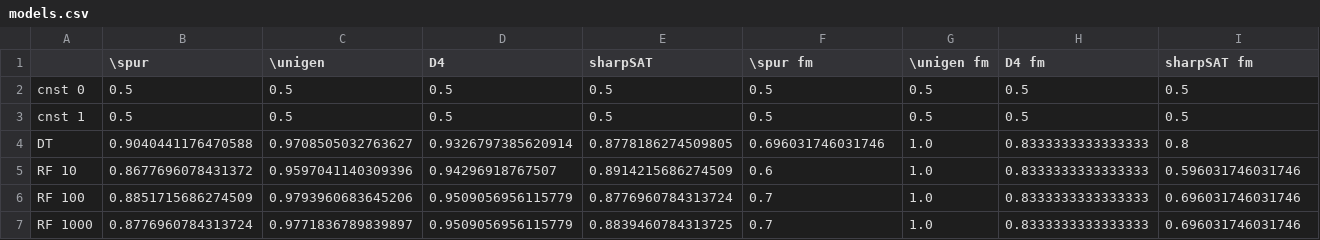
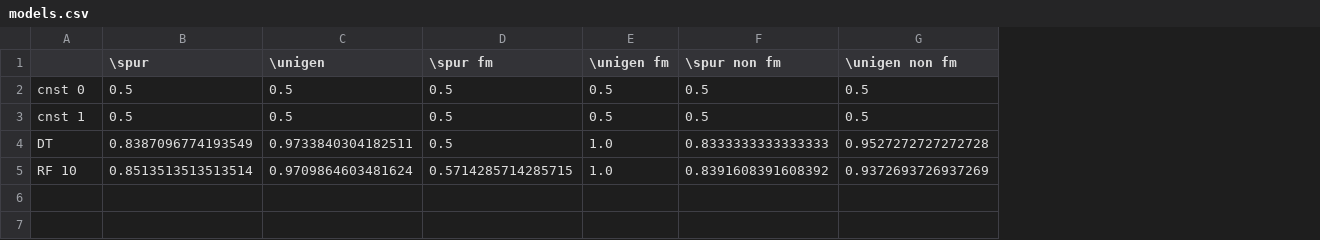
Before and after one commit to serval-uni-lu/urs_scal, a CSV file: models.csv, drawn as a sheet; removed rows and columns are numbered as before the commit, all else as after; the diff names each change by its address in the sheet, - before the commit and + after, or states it on an @@ line.

Commit message:
models

```diff
--- a/models.csv
+++ b/models.csv
-column D (D4), rows 2-5: 0.5 | 0.5 | 0.9326797385620914 | 0.94296918767507
-column E (sharpSAT), rows 2-5: 0.5 | 0.5 | 0.8778186274509805 | 0.8914215686274509
-F1: D4 fm
+F1: \spur non fm
-G1: sharpSAT fm
+G1: \unigen non fm
-B4 (\spur): 0.9040441176470588
+B4 (\spur): 0.8387096774193549
-C4 (\unigen): 0.9708505032763627
+C4 (\unigen): 0.9733840304182511
-D4 (\spur fm): 0.696031746031746
+D4 (\spur fm): 0.5
-G4 (\unigen non fm): 0.8
+G4 (\unigen non fm): 0.9527272727272728
-B5 (\spur): 0.8677696078431372
+B5 (\spur): 0.8513513513513514
-C5 (\unigen): 0.9597041140309396
+C5 (\unigen): 0.9709864603481624
-D5 (\spur fm): 0.6
+D5 (\spur fm): 0.5714285714285715
-F5 (\spur non fm): 0.8333333333333333
+F5 (\spur non fm): 0.8391608391608392
-G5 (\unigen non fm): 0.596031746031746
+G5 (\unigen non fm): 0.9372693726937269
-row 6: RF 100 | 0.8851715686274509 | 0.9793960683645206 | 0.9509056956115779 | 0.8776960784313724 | 0.7 | 1.0 | 0.8333333333333333 | 0.696031746031746
-row 7: RF 1000 | 0.8776960784313724 | 0.9771836789839897 | 0.9509056956115779 | 0.8839460784313725 | 0.7 | 1.0 | 0.8333333333333333 | 0.696031746031746
```
Also changed, not shown: 4 other files.
